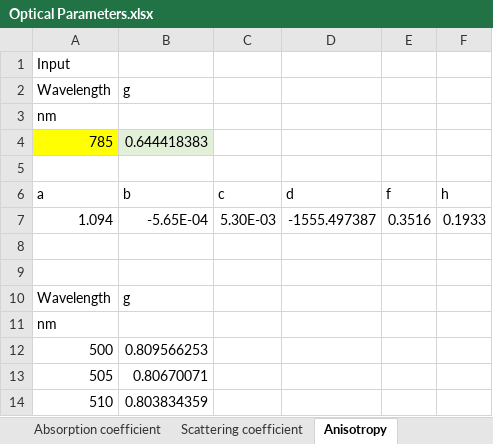
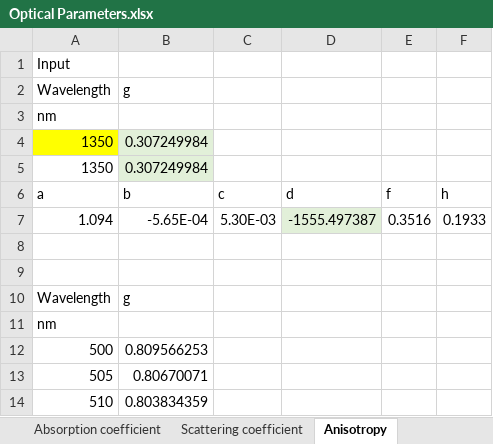
Before and after one commit to MengXiangxi/Intralipid_optical_parameters, an Excel workbook: Optical Parameters.xlsx, sheet Anisotropy, drawn as a sheet; only a part is shown; values as stored, in another font and other column widths than the file's, no borders; charts and pictures not drawn; removed rows and columns are numbered as before the commit, all else as after; the diff names each change by its address in the sheet, - before the commit and + after, or states it on an @@ line.

Commit message:
Add Summary
* A summary tab is added to obtain all results in one tab;
* Revised discussion on anisotropy.

```diff
--- a/Optical Parameters.xlsx (sheet Anisotropy)
+++ b/Optical Parameters.xlsx (sheet Anisotropy)
-row 4: 785 | 0.644418383
-row 4: (empty)
+row 4: 1350 | 0.307249984
-A4 fill: none
+A4 fill: #FFFF00
-B4 fill: none
+B4 fill: #E2F0D9
+row 5: 1350 | 0.307249984
-D7 fill: none
+D7 fill: #E2F0D9
```
Also changed, not shown: sheet Scattering coefficient, sheet Refractive index, sheet Readme, sheet Absorption coefficient, other sheet tabs, charts or pictures.
